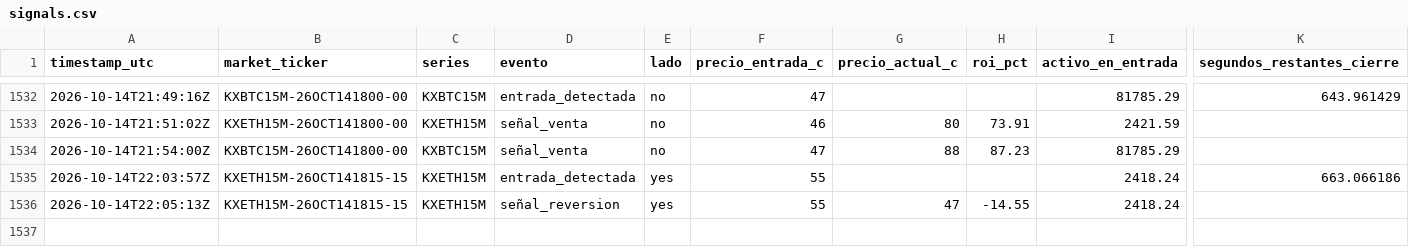
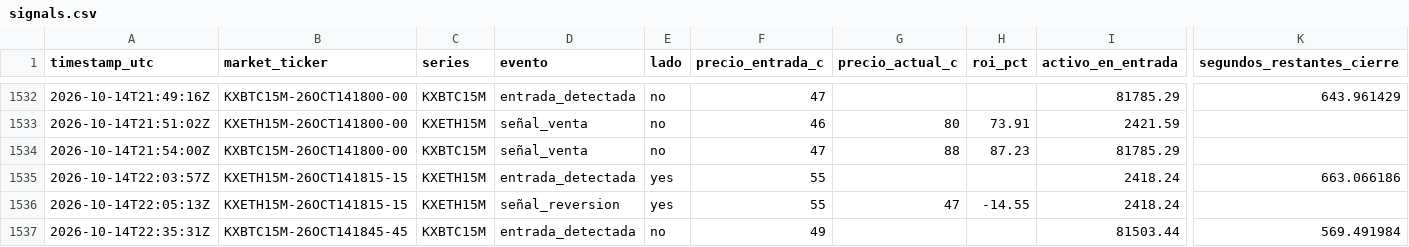
Before and after one commit to Daninaho2316/Kalshi-se-ales, a CSV file: logs/signals.csv, drawn as a sheet; only a part is shown, gaps mark what is left out; rows hold the shown columns only; the diff names each change by its address in the sheet, - before the commit and + after, or states it on an @@ line.

```diff
--- a/logs/signals.csv
+++ b/logs/signals.csv
+row 1537: 2026-10-14T22:35:31Z | KXBTC15M-26OCT141845-45 | KXBTC15M | entrada_detectada | no | 49 |  |  | 81503.44 | 569.491984
```
Also changed, not shown: 1 other file.
